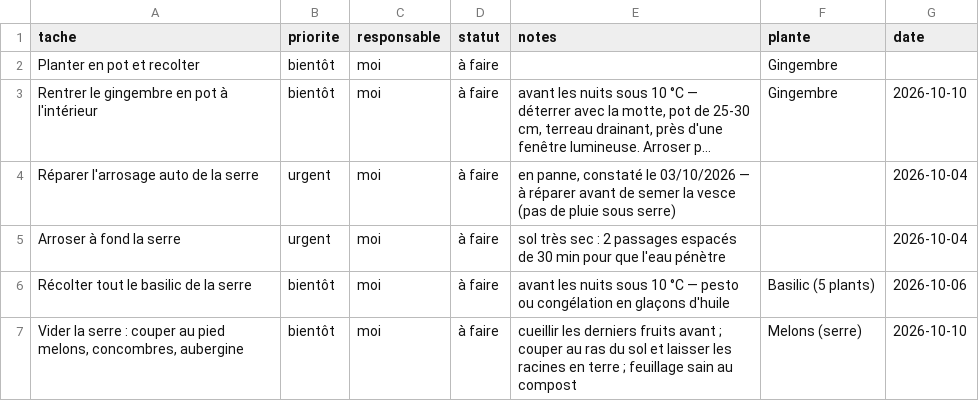
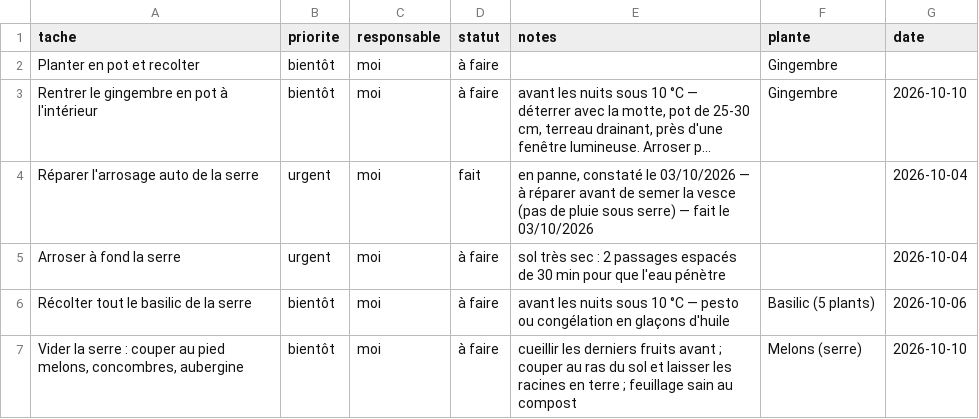
Before and after one commit to leblanctiphaine-px/Jardin, a CSV file: taches.csv, drawn as a sheet; only a part is shown; long unchanged cells end in …; the diff names each change by its address in the sheet, - before the commit and + after, or states it on an @@ line.

Commit message:
Tâches : « Réparer l'arrosage auto de la serre » faite

```diff
--- a/taches.csv
+++ b/taches.csv
-D4 (statut): à faire
+D4 (statut): fait
-E4 (notes): …sous serre)
+E4 (notes): …sous serre) — fait le 03/10/2026
```
